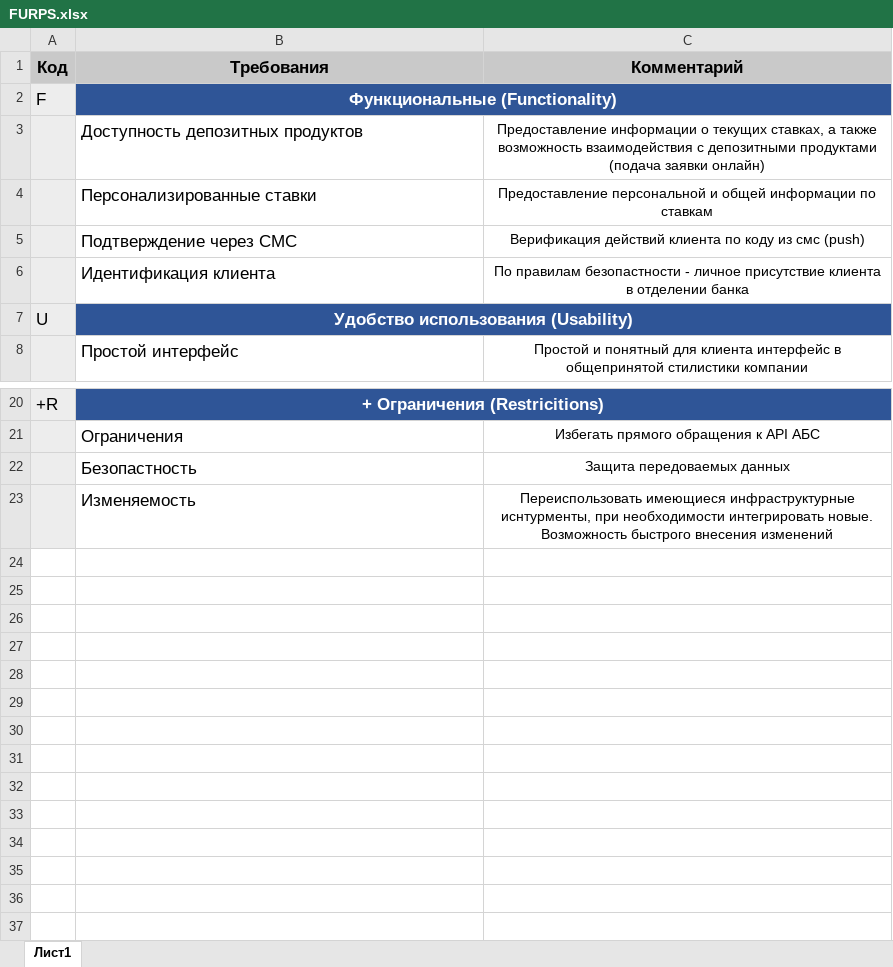
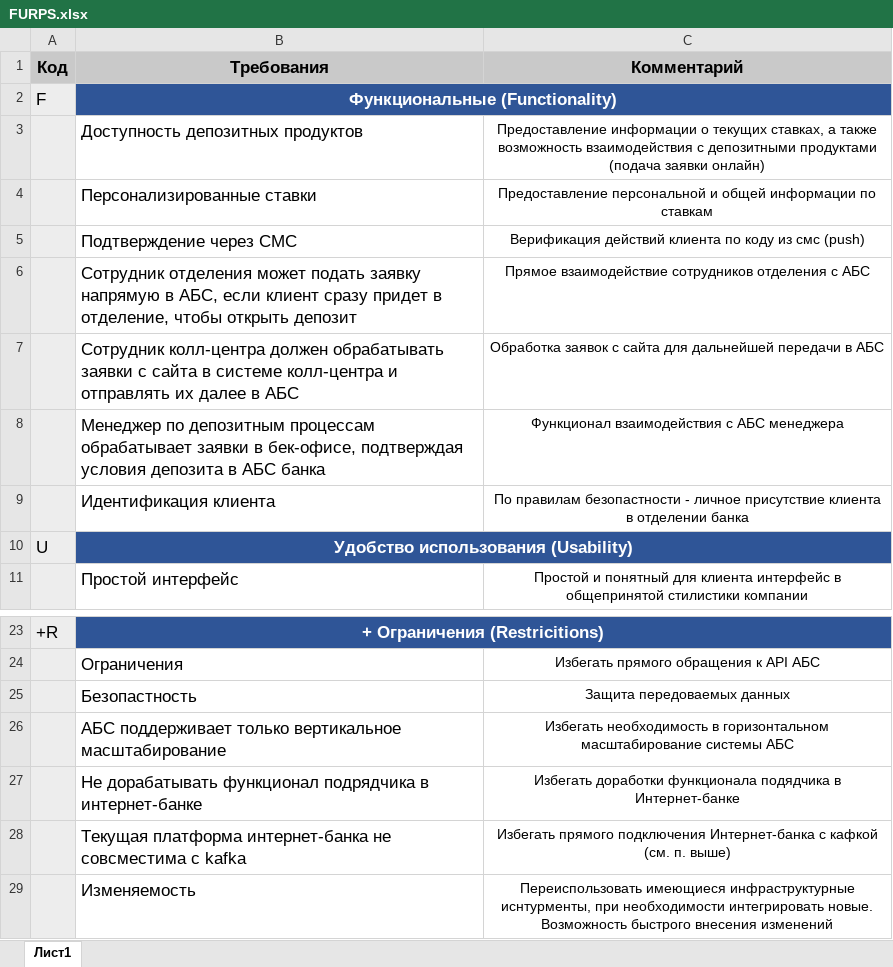
Before and after one commit to deadmansGlory/a-s-9, an Excel workbook: Exc2/FURPS.xlsx, sheet Лист1, drawn as a sheet; only a part is shown, gaps mark what is left out; values as stored, in another font and other column widths than the file's, no borders; the diff names each change by its address in the sheet, - before the commit and + after, or states it on an @@ line.

```diff
--- a/Exc2/FURPS.xlsx (sheet Лист1)
+++ b/Exc2/FURPS.xlsx (sheet Лист1)
+row 6:  | Сотрудник отделения может подать заявку напрямую в АБС, если клиент сразу придет в отделение, чтобы открыть депозит | Прямое взаимодействие сотрудников отделения с АБС
+row 7:  | Сотрудник колл-центра должен обрабатывать заявки с сайта в системе колл-центра и отправлять их далее в АБС | Обработка заявок с сайта для дальнейшей передачи в АБС
+row 8:  | Менеджер по депозитным процессам обрабатывает заявки в бек-офисе, подтверждая условия депозита в АБС банка | Функционал взаимодействия с АБС менеджера
+row 26:  | АБС поддерживает только вертикальное масштабирование | Избегать необходимость в горизонтальном масштабирование системы АБС
+row 27:  | Не дорабатывать функционал подрядчика в интернет-банке | Избегать доработки функционала подядчика в Интернет-банке
+row 28:  | Текущая платформа интернет-банка не совсместима с kafka | Избегать прямого подключения Интернет-банка с кафкой (см. п. выше)
```
Also changed, not shown: 2 other files.
